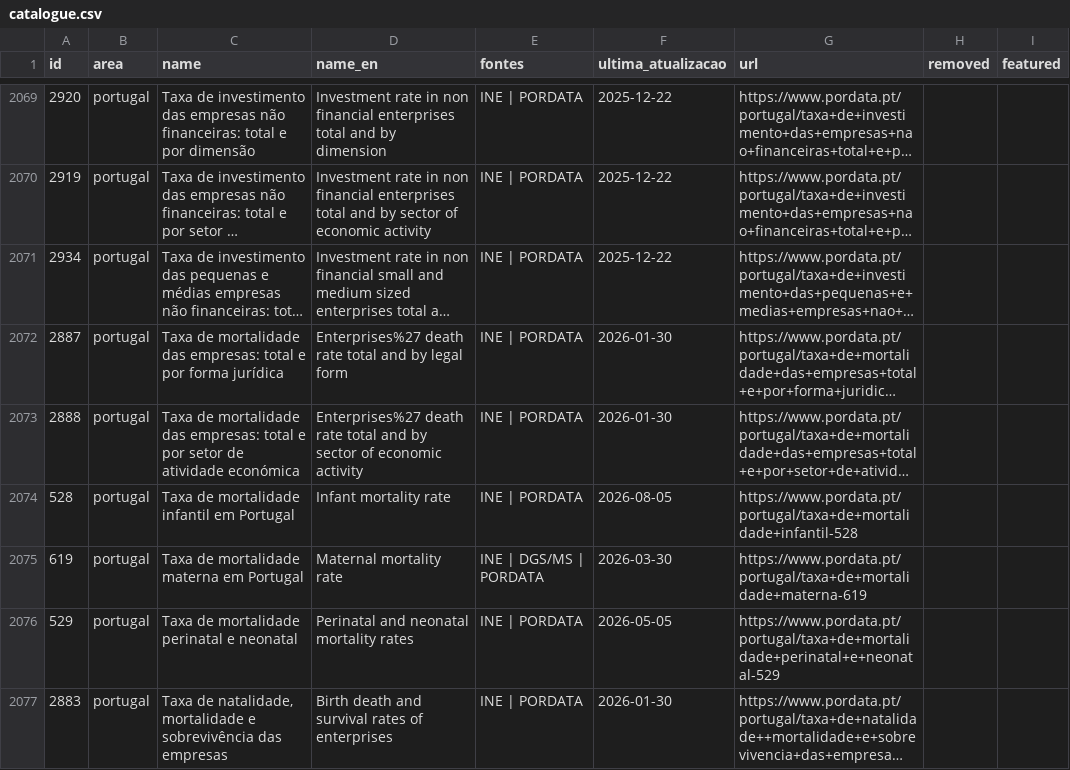
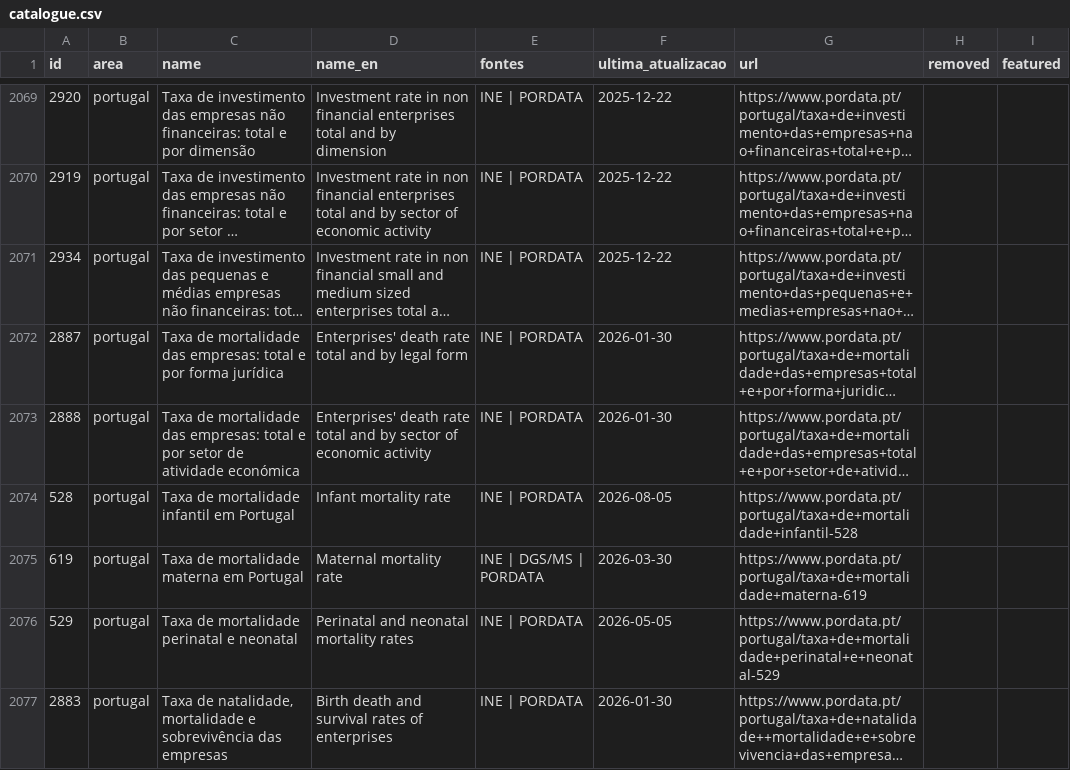
Before and after one commit to caasols/pordata, a CSV file: docs/data/catalogue.csv, drawn as a sheet; only a part is shown, gaps mark what is left out; long unchanged cells end in …; the diff covers the shown part only; the diff names each change by its address in the sheet, - before the commit and + after, or states it on an @@ line.

```diff
--- a/docs/data/catalogue.csv
+++ b/docs/data/catalogue.csv
-D2072 (name_en): Enterprises%27 death rate…
+D2072 (name_en): Enterprises' death rate…
-D2073 (name_en): Enterprises%27 death rate…
+D2073 (name_en): Enterprises' death rate…
```
Also changed, not shown: 59 edited cells elsewhere in this file, docs/data/names-map.csv, 4 other files.
